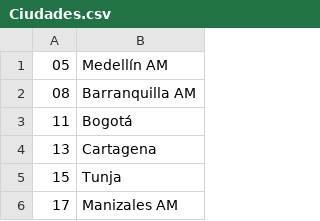
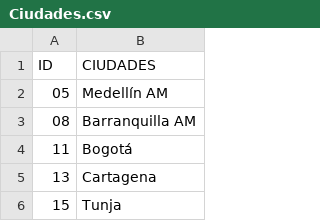
Before and after one commit to Pierre-gracia9306/MICRONEGOCIOS, a CSV file: PREPARAR1.0/Metadatos/1.IDENTIFICACION_METD/Ciudades.csv, drawn as a sheet; only a part is shown; the shorter side is filled out with more unchanged rows; the diff names each change by its address in the sheet, - before the commit and + after, or states it on an @@ line.

```diff
--- a/PREPARAR1.0/Metadatos/1.IDENTIFICACION_METD/Ciudades.csv
+++ b/PREPARAR1.0/Metadatos/1.IDENTIFICACION_METD/Ciudades.csv
+row 1: ID | CIUDADES
```
Also changed, not shown: PREPARAR1.0/Metadatos/1.IDENTIFICACION_METD/Departamentos.csv, 4 other files.
